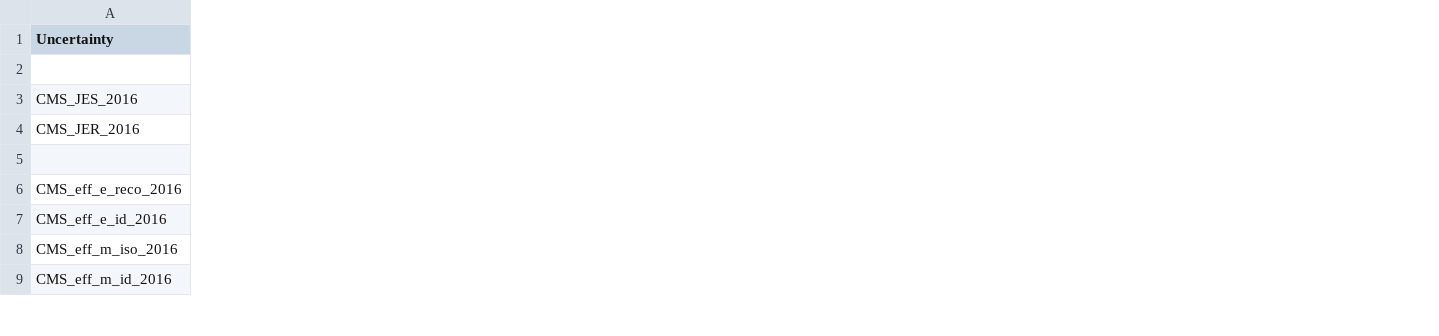
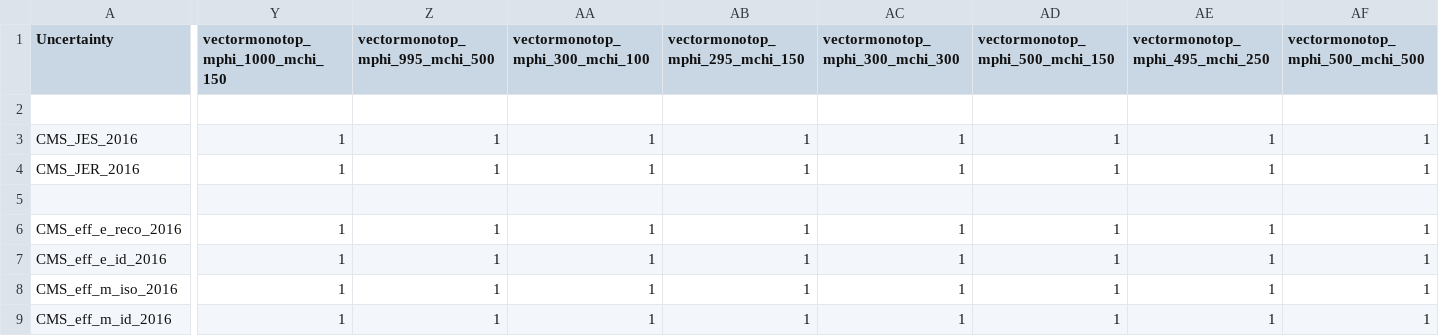
Before and after one commit to kit-cn-cms/pyroot-plotscripts, a CSV file: configs/Monotop/systematics_2016.csv, drawn as a sheet; only a part is shown, gaps mark what is left out; the diff covers the shown part only; the diff names each change by its address in the sheet, - before the commit and + after, or states it on an @@ line.

Commit message:
added remaining signal samples to systematics csv

```diff
--- a/configs/Monotop/systematics_2016.csv
+++ b/configs/Monotop/systematics_2016.csv
+column Y (vectormonotop_mphi_1000_mchi_150), rows 3-9: 1 | 1 |  | 1 | 1 | 1 | 1
+column Z (vectormonotop_mphi_995_mchi_500), rows 3-9: 1 | 1 |  | 1 | 1 | 1 | 1
+column AA (vectormonotop_mphi_300_mchi_100), rows 3-9: 1 | 1 |  | 1 | 1 | 1 | 1
+column AB (vectormonotop_mphi_295_mchi_150), rows 3-9: 1 | 1 |  | 1 | 1 | 1 | 1
+column AC (vectormonotop_mphi_300_mchi_300), rows 3-9: 1 | 1 |  | 1 | 1 | 1 | 1
+column AD (vectormonotop_mphi_500_mchi_150), rows 3-9: 1 | 1 |  | 1 | 1 | 1 | 1
+column AE (vectormonotop_mphi_495_mchi_250), rows 3-9: 1 | 1 |  | 1 | 1 | 1 | 1
+column AF (vectormonotop_mphi_500_mchi_500), rows 3-9: 1 | 1 |  | 1 | 1 | 1 | 1
```
Also changed, not shown: 3 added columns elsewhere in this file, configs/Monotop/systematics_2017.csv, configs/Monotop/systematics_2018.csv.
